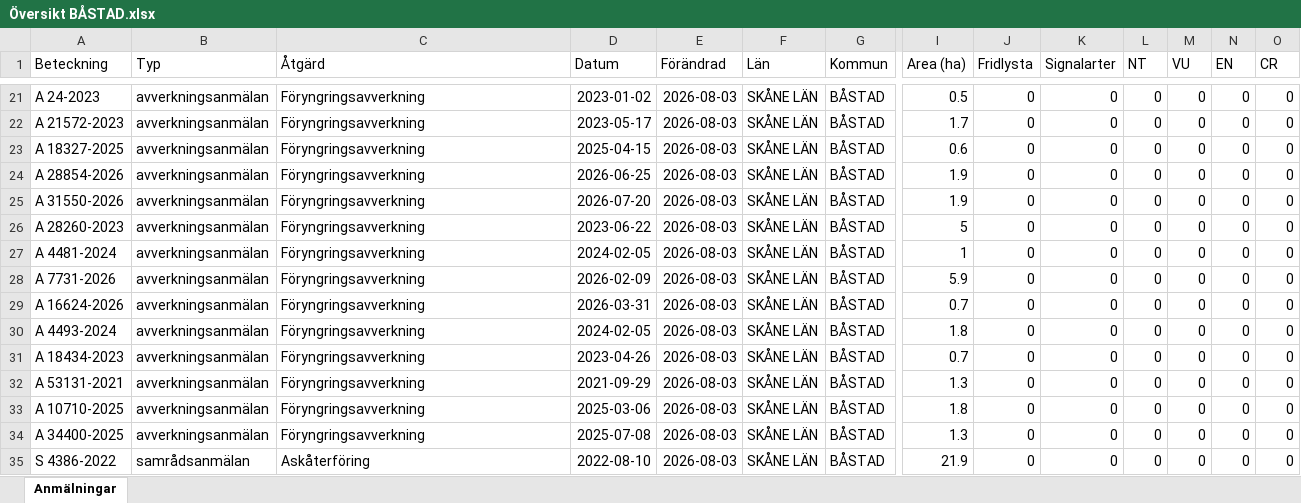
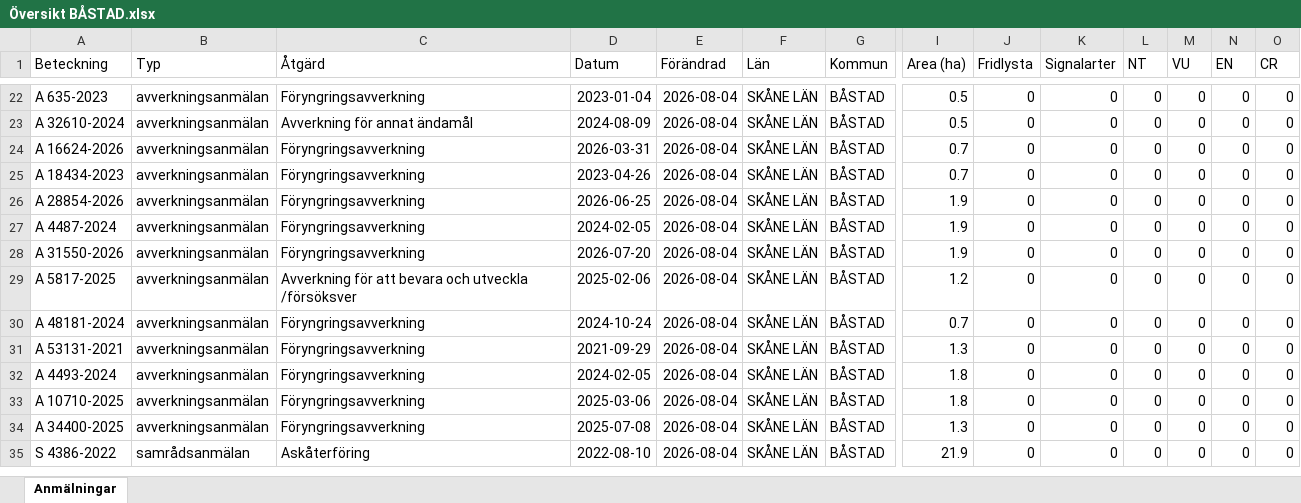
Before and after one commit to klasma/Logging_1278, an Excel workbook: Översikt BÅSTAD.xlsx, sheet Anmälningar, drawn as a sheet; only a part is shown, gaps mark what is left out; values as stored, in another font and other column widths than the file's, no borders; removed rows and columns are numbered as before the commit, all else as after; rows hold the shown columns only; the diff covers the shown part only; the diff names each change by its address in the sheet, - before the commit and + after, or states it on an @@ line.

```diff
--- a/Översikt BÅSTAD.xlsx (sheet Anmälningar)
+++ b/Översikt BÅSTAD.xlsx (sheet Anmälningar)
-A22 (Beteckning): A 24-2023
+A22 (Beteckning): A 635-2023
-D22 (Datum): 2023-01-02
+D22 (Datum): 2023-01-04
-E22 (Förändrad): 2026-08-03
+E22 (Förändrad): 2026-08-04
+row 23: A 32610-2024 | avverkningsanmälan | Avverkning för annat ändamål | 2024-08-09 | 2026-08-04 | SKÅNE LÄN | BÅSTAD | 0.5 | 0 | 0 | 0 | 0 | 0 | 0
-A24 (Beteckning): A 21572-2023
+A24 (Beteckning): A 16624-2026
-D24 (Datum): 2023-05-17
+D24 (Datum): 2026-03-31
-E24:E26 (Förändrad): 2026-08-03
+E24:E26 (Förändrad): 2026-08-04
-I24 (Area (ha)): 1.7
+I24 (Area (ha)): 0.7
-A25 (Beteckning): A 18327-2025
+A25 (Beteckning): A 18434-2023
-D25 (Datum): 2025-04-15
+D25 (Datum): 2023-04-26
-I25 (Area (ha)): 0.6
+I25 (Area (ha)): 0.7
+row 27: A 4487-2024 | avverkningsanmälan | Föryngringsavverkning | 2024-02-05 | 2026-08-04 | SKÅNE LÄN | BÅSTAD | 1.9 | 0 | 0 | 0 | 0 | 0 | 0
-E28:E31 (Förändrad): 2026-08-03
+E28:E31 (Förändrad): 2026-08-04
-A29 (Beteckning): A 28260-2023
+A29 (Beteckning): A 5817-2025
-C29 (Åtgärd): Föryngringsavverkning
+C29 (Åtgärd): Avverkning för att bevara och utveckla /försöksver
-D29 (Datum): 2023-06-22
+D29 (Datum): 2025-02-06
-I29 (Area (ha)): 5
+I29 (Area (ha)): 1.2
-A30 (Beteckning): A 4481-2024
+A30 (Beteckning): A 48181-2024
-D30 (Datum): 2024-02-05
+D30 (Datum): 2024-10-24
-I30 (Area (ha)): 1
+I30 (Area (ha)): 0.7
-A31 (Beteckning): A 7731-2026
+A31 (Beteckning): A 53131-2021
-D31 (Datum): 2026-02-09
+D31 (Datum): 2021-09-29
-I31 (Area (ha)): 5.9
+I31 (Area (ha)): 1.3
-row 29: A 16624-2026 | avverkningsanmälan | Föryngringsavverkning | 2026-03-31 | 2026-08-03 | SKÅNE LÄN | BÅSTAD | 0.7 | 0 | 0 | 0 | 0 | 0 | 0
-E32 (Förändrad): 2026-08-03
+E32 (Förändrad): 2026-08-04
-row 31: A 18434-2023 | avverkningsanmälan | Föryngringsavverkning | 2023-04-26 | 2026-08-03 | SKÅNE LÄN | BÅSTAD | 0.7 | 0 | 0 | 0 | 0 | 0 | 0
-row 32: A 53131-2021 | avverkningsanmälan | Föryngringsavverkning | 2021-09-29 | 2026-08-03 | SKÅNE LÄN | BÅSTAD | 1.3 | 0 | 0 | 0 | 0 | 0 | 0
-E33:E35 (Förändrad): 2026-08-03
+E33:E35 (Förändrad): 2026-08-04
```
Also changed, not shown: 3 added rows, 2 removed rows and 38 edited cells elsewhere in this sheet, artfynd/A 11517-2024 artfynd.xlsx, artfynd/A 1782-2024 artfynd.xlsx, 57 other files.
